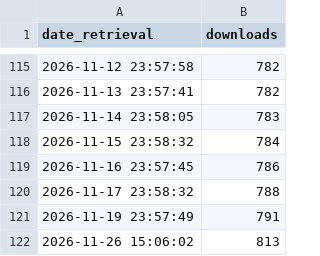
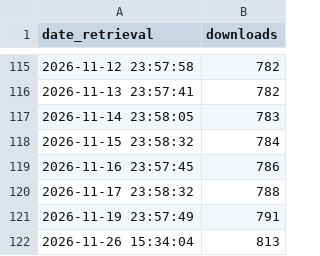
Before and after one commit to SAP-docs/terraform-landingpage-for-btp, a CSV file: data/tfmod_rolecolassign_downloads.csv, drawn as a sheet; only a part is shown, gaps mark what is left out.

```diff
--- a/data/tfmod_rolecolassign_downloads.csv
+++ b/data/tfmod_rolecolassign_downloads.csv
@@ -121,2 +121,2 @@ date_retrieval,downloads
 2026-11-19 23:57:49,791
-2026-11-26 15:06:02,813
+2026-11-26 15:34:04,813
```
Also changed, not shown: data/tf_scc_downloads_versions.csv, data/tf_sci_downloads_versions.csv, 8 other files.
